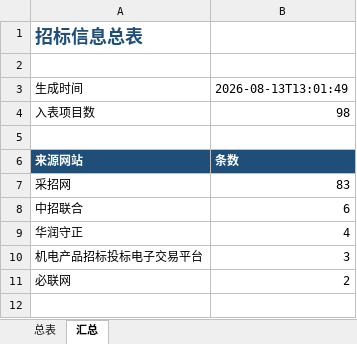
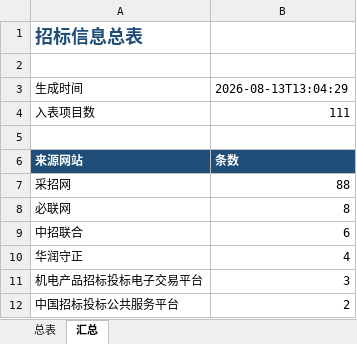
Before and after one commit to d2vs8pz7rj-create/d2vs8pz7rj-create.github.io, an Excel workbook: downloads/招标信息总表.xlsx, sheet 汇总, drawn as a sheet; values as stored, in another font and other column widths than the file's, no borders; addresses are those after the commit; the diff names each change by its address in the sheet, - before the commit and + after, or states it on an @@ line.

```diff
--- a/downloads/招标信息总表.xlsx (sheet 汇总)
+++ b/downloads/招标信息总表.xlsx (sheet 汇总)
-B3: 2026-08-13T13:01:49
+B3: 2026-08-13T13:04:29
-B4: 98
+B4: 111
-B7: 83
+B7: 88
+row 8: 必联网 | 8
-A12: 必联网
+A12: 中国招标投标公共服务平台
```
Also changed, not shown: sheet 总表.
